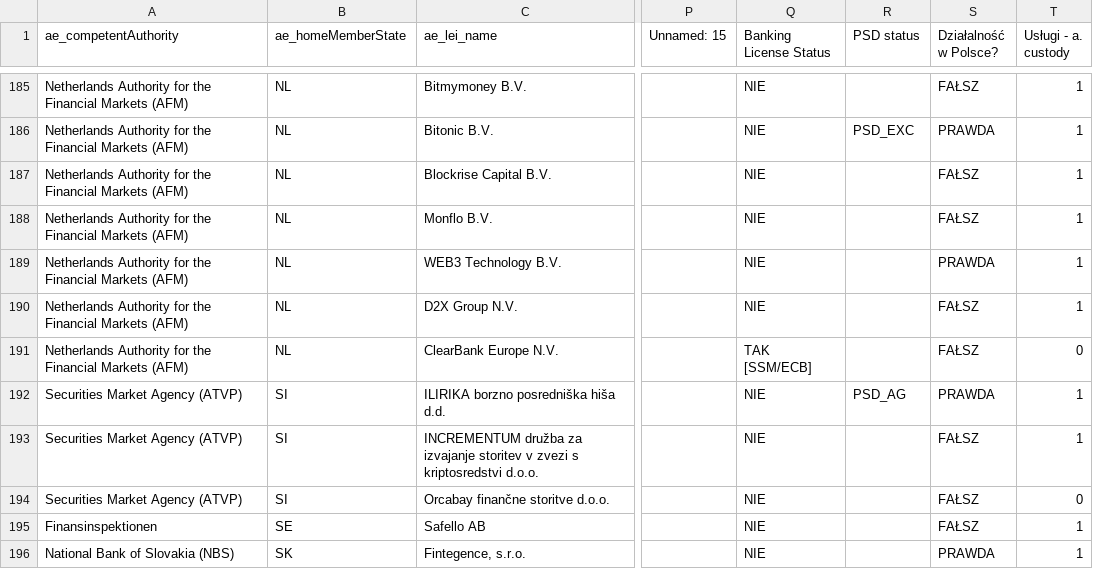
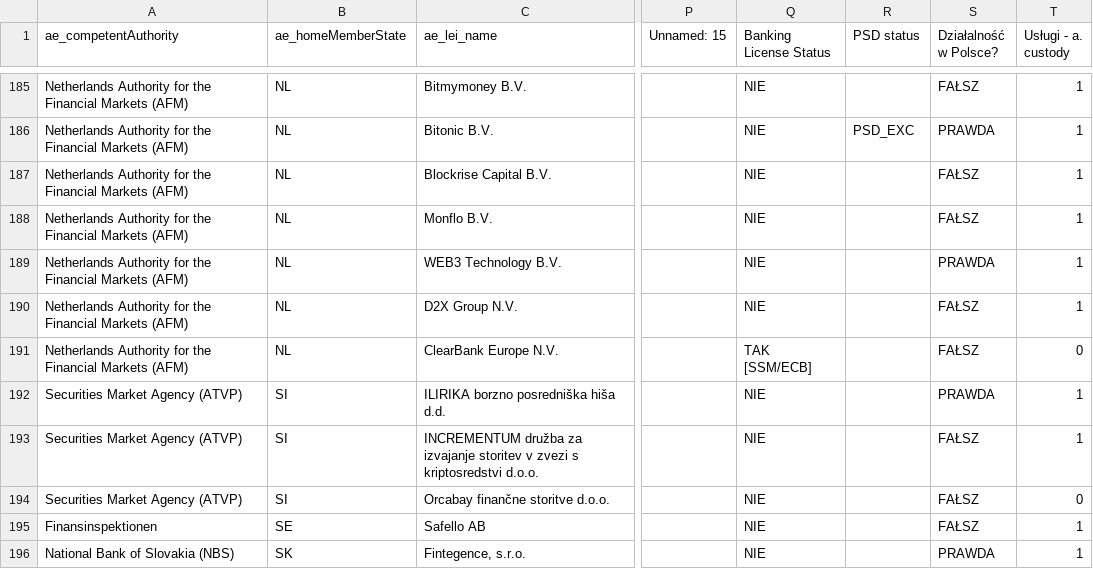
Before and after one commit to miraclees79/register-tools, a CSV file: data/processed/esma_casps_enriched.csv, drawn as a sheet; only a part is shown, gaps mark what is left out; the diff covers the shown part only; the diff names each change by its address in the sheet, - before the commit and + after, or states it on an @@ line.

```diff
--- a/data/processed/esma_casps_enriched.csv
+++ b/data/processed/esma_casps_enriched.csv
-R192 (PSD status): PSD_AG
+R192 (PSD status): (empty)
```
Also changed, not shown: 18 edited cells elsewhere in this file.
